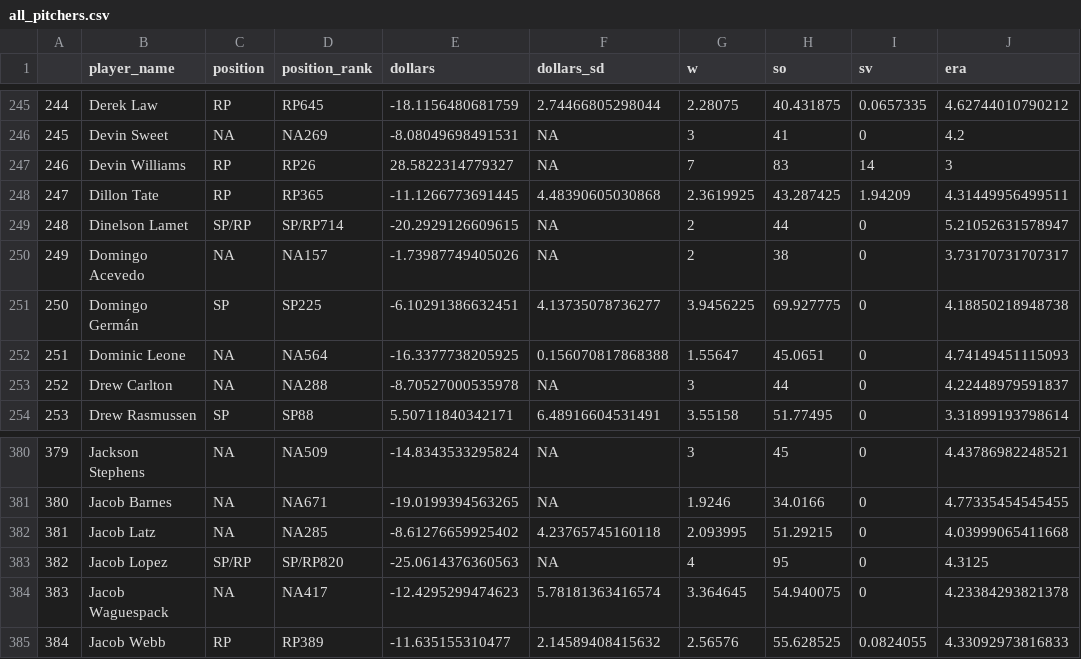
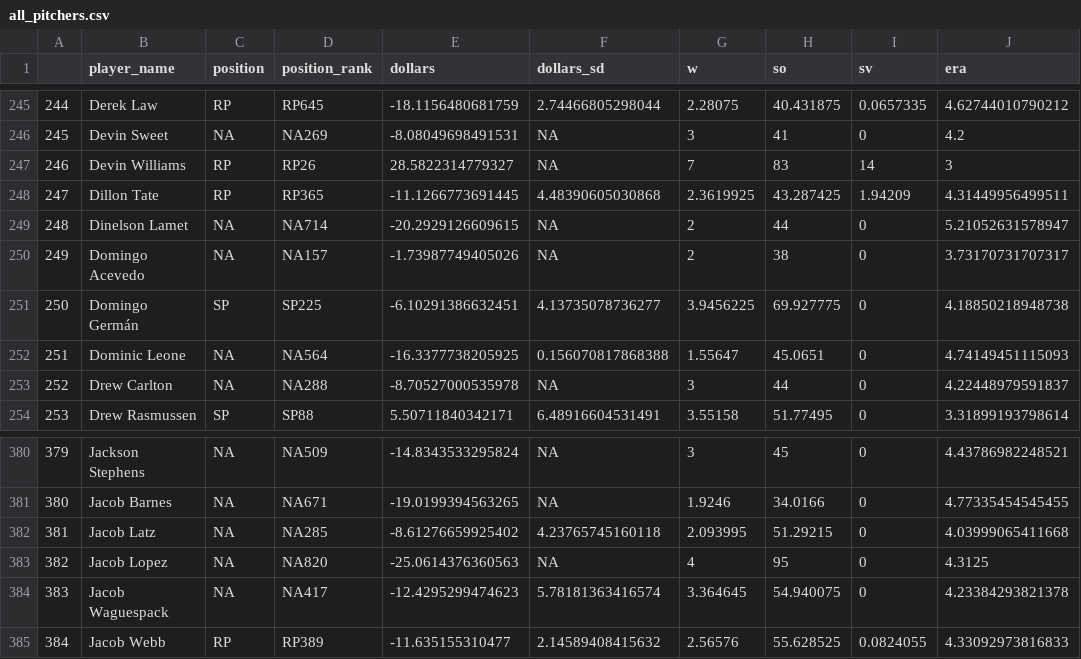
Before and after one commit to bdidds2/Betting, a CSV file: ottoneu/all_pitchers.csv, drawn as a sheet; only a part is shown, gaps mark what is left out; the diff names each change by its address in the sheet, - before the commit and + after, or states it on an @@ line.

```diff
--- a/ottoneu/all_pitchers.csv
+++ b/ottoneu/all_pitchers.csv
-C249 (position): SP/RP
+C249 (position): NA
-D249 (position_rank): SP/RP714
+D249 (position_rank): NA714
-C383 (position): SP/RP
+C383 (position): NA
-D383 (position_rank): SP/RP820
+D383 (position_rank): NA820
```
Also changed, not shown: ottoneu/bum_bum_pitchers.csv, ottoneu/dani_rojas_hitters.csv, 4 other files.
